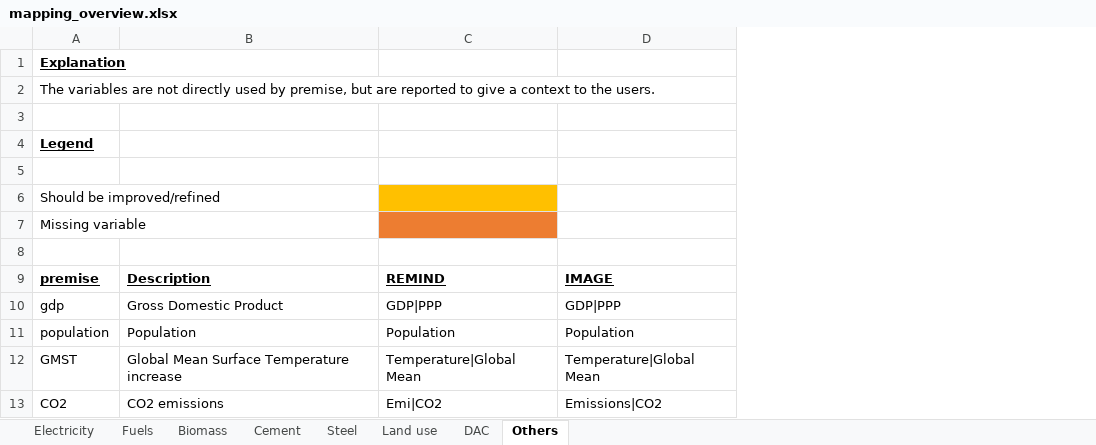
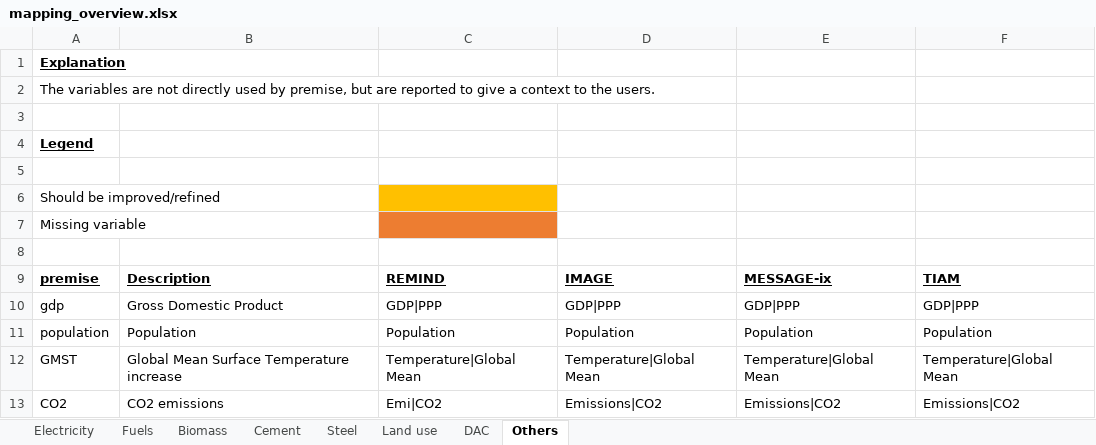
Before and after one commit to polca/premise, an Excel workbook: premise/iam_variables_mapping/mapping_overview.xlsx, sheet Others, drawn as a sheet; values as stored, in another font and other column widths than the file's, no borders; the diff names each change by its address in the sheet, - before the commit and + after, or states it on an @@ line.

```diff
--- a/premise/iam_variables_mapping/mapping_overview.xlsx (sheet Others)
+++ b/premise/iam_variables_mapping/mapping_overview.xlsx (sheet Others)
+column E, rows 9-13: MESSAGE-ix | GDP|PPP | Population | Temperature|Global Mean | Emissions|CO2
+column F, rows 9-13: TIAM | GDP|PPP | Population | Temperature|Global Mean | Emissions|CO2
```
Also changed, not shown: sheet Electricity, sheet Cement, sheet Biomass, sheet Steel, sheet Fuels, sheet DAC, 1 more sheet, 2 other files.
